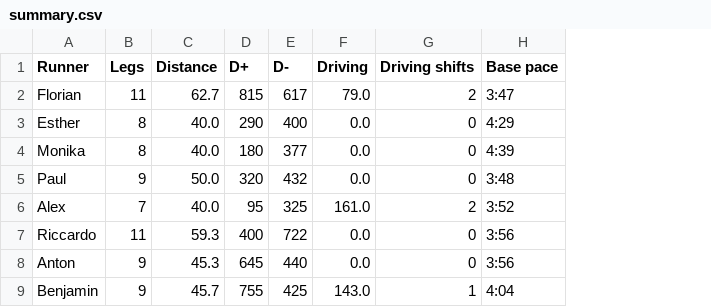
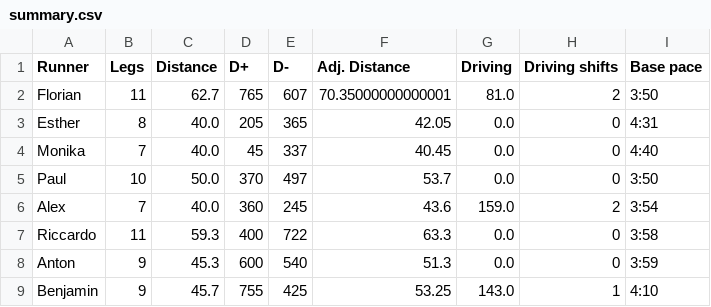
Before and after one commit to riccardocadei/eurotrip, a CSV file: results/summary.csv, drawn as a sheet; addresses are those after the commit; the diff names each change by its address in the sheet, - before the commit and + after, or states it on an @@ line.

Commit message:
add adjusted distance

```diff
--- a/results/summary.csv
+++ b/results/summary.csv
+column F (Adj. Distance), rows 2-9: 70.35000000000001 | 42.05 | 40.45 | 53.7 | 43.6 | 63.3 | 51.3 | 53.25
-D2 (D+): 815
+D2 (D+): 765
-E2 (D-): 617
+E2 (D-): 607
-G2 (Driving): 79.0
+G2 (Driving): 81.0
-I2 (Base pace): 3:47
+I2 (Base pace): 3:50
-D3 (D+): 290
+D3 (D+): 205
-E3 (D-): 400
+E3 (D-): 365
-I3 (Base pace): 4:29
+I3 (Base pace): 4:31
-B4 (Legs): 8
+B4 (Legs): 7
-D4 (D+): 180
+D4 (D+): 45
-E4 (D-): 377
+E4 (D-): 337
-I4 (Base pace): 4:39
+I4 (Base pace): 4:40
-B5 (Legs): 9
+B5 (Legs): 10
-D5 (D+): 320
+D5 (D+): 370
-E5 (D-): 432
+E5 (D-): 497
-I5 (Base pace): 3:48
+I5 (Base pace): 3:50
-D6 (D+): 95
+D6 (D+): 360
-E6 (D-): 325
+E6 (D-): 245
-G6 (Driving): 161.0
+G6 (Driving): 159.0
-I6 (Base pace): 3:52
+I6 (Base pace): 3:54
-I7 (Base pace): 3:56
+I7 (Base pace): 3:58
-D8 (D+): 645
+D8 (D+): 600
-E8 (D-): 440
+E8 (D-): 540
-I8 (Base pace): 3:56
+I8 (Base pace): 3:59
-I9 (Base pace): 4:04
+I9 (Base pace): 4:10
```
Also changed, not shown: results/schedule.csv, 10 other files.
